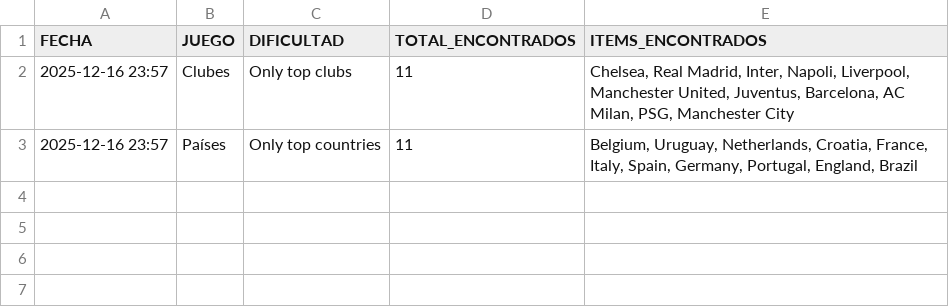
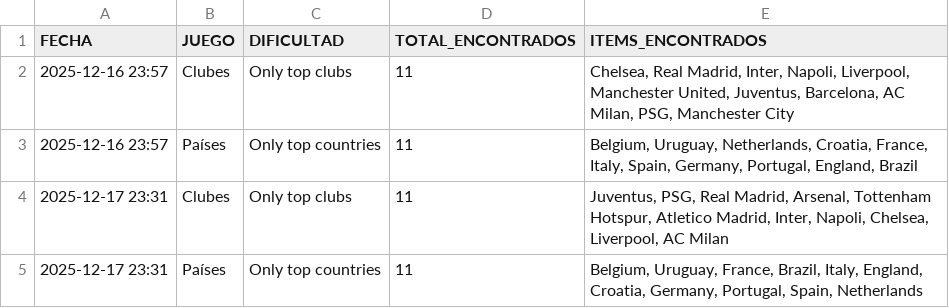
Before and after one commit to candelamtx32/scraping_futbol11, a CSV file: historial_facil.csv, drawn as a sheet; the diff names each change by its address in the sheet, - before the commit and + after, or states it on an @@ line.

Commit message:
facil 17 12

```diff
--- a/historial_facil.csv
+++ b/historial_facil.csv
+row 4: 2025-12-17 23:31 | Clubes | Only top clubs | 11 | Juventus, PSG, Real Madrid, Arsenal, Tottenham Hotspur, Atletico Madrid, Inter, Napoli, Chelsea, Liverpool, AC Milan
+row 5: 2025-12-17 23:31 | Países | Only top countries | 11 | Belgium, Uruguay, France, Brazil, Italy, England, Croatia, Germany, Portugal, Spain, Netherlands
```
